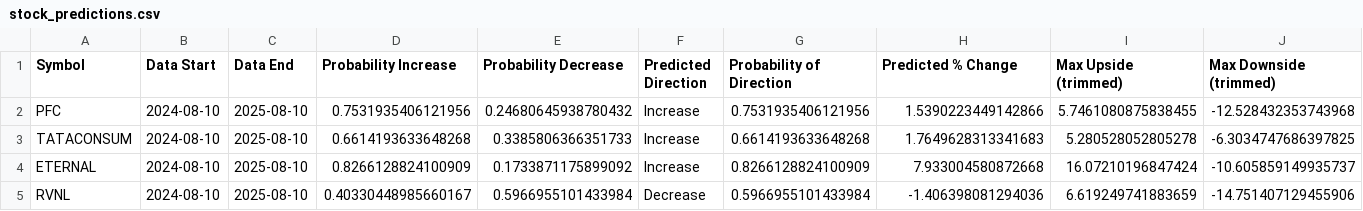
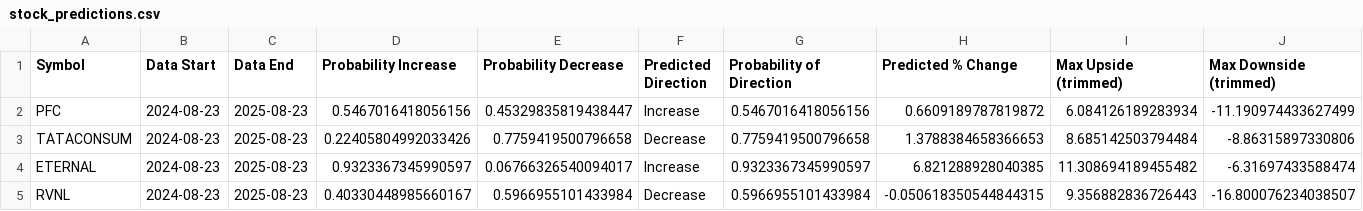
Before and after one commit to vikalpsingh/stock-options-fetcher, a CSV file: stock_predictions.csv, drawn as a sheet.

```diff
--- a/stock_predictions.csv
+++ b/stock_predictions.csv
@@ -1,5 +1,5 @@
 Symbol,Data Start,Data End,Probability Increase,Probability Decrease,Predicted Direction,Probability of Direction,Predicted % Change,Max Upside (trimmed),Max Downside (trimmed)
-PFC,2024-08-10,2025-08-10,0.7531935406121956,0.24680645938780432,Increase,0.7531935406121956,1.5390223449142866,5.7461080875838455,-12.528432353743968
-TATACONSUM,2024-08-10,2025-08-10,0.6614193633648268,0.3385806366351733,Increase,0.6614193633648268,1.7649628313341683,5.280528052805278,-6.3034747686397825
-ETERNAL,2024-08-10,2025-08-10,0.8266128824100909,0.1733871175899092,Increase,0.8266128824100909,7.933004580872668,16.07210196847424,-10.605859149935737
-RVNL,2024-08-10,2025-08-10,0.40330448985660167,0.5966955101433984,Decrease,0.5966955101433984,-1.406398081294036,6.619249741883659,-14.751407129455906
+PFC,2024-08-23,2025-08-23,0.5467016418056156,0.45329835819438447,Increase,0.5467016418056156,0.6609189787819872,6.084126189283934,-11.190974433627499
+TATACONSUM,2024-08-23,2025-08-23,0.22405804992033426,0.7759419500796658,Decrease,0.7759419500796658,1.3788384658366653,8.685142503794484,-8.86315897330806
+ETERNAL,2024-08-23,2025-08-23,0.9323367345990597,0.06766326540094017,Increase,0.9323367345990597,6.821288928040385,11.308694189455482,-6.31697433588474
+RVNL,2024-08-23,2025-08-23,0.40330448985660167,0.5966955101433984,Decrease,0.5966955101433984,-0.050618350544844315,9.356882836726443,-16.800076234038507
```
Also changed, not shown: 21 other files.
